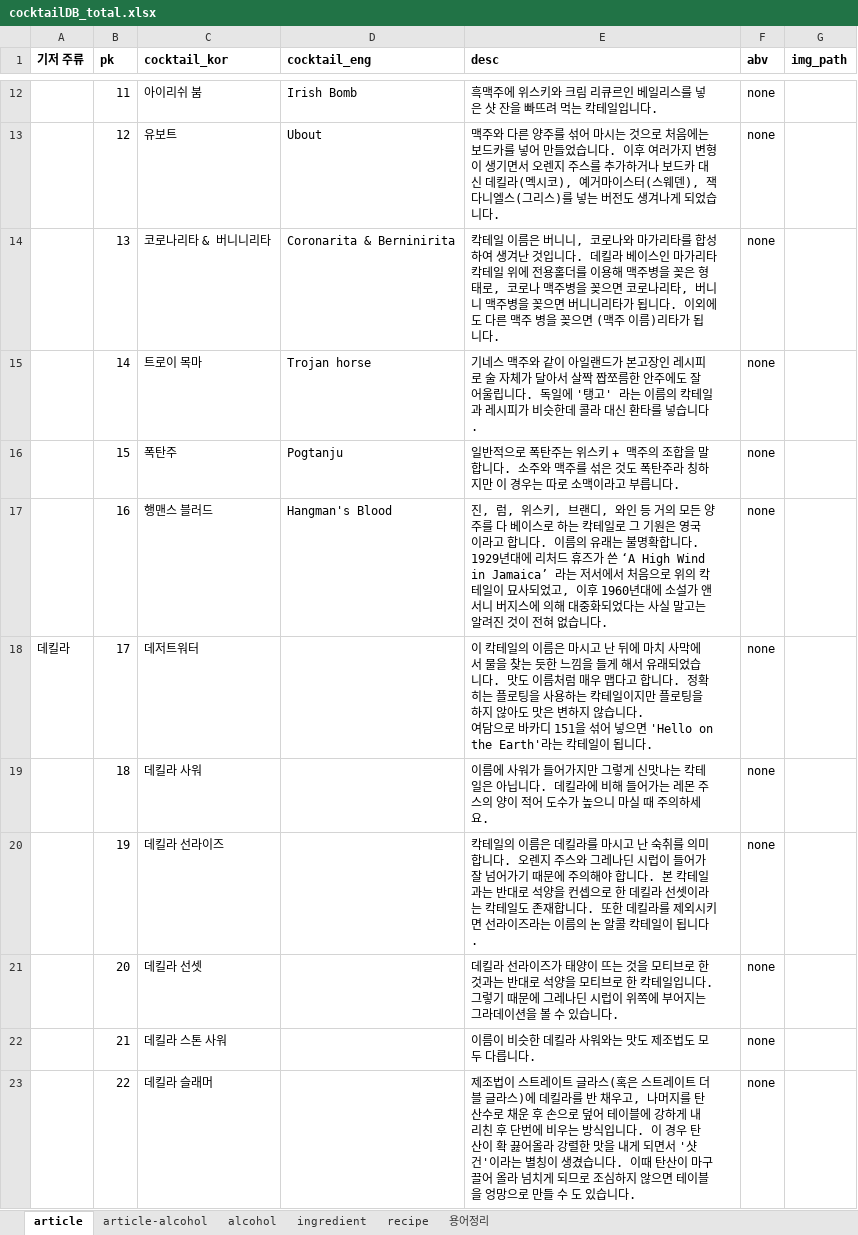
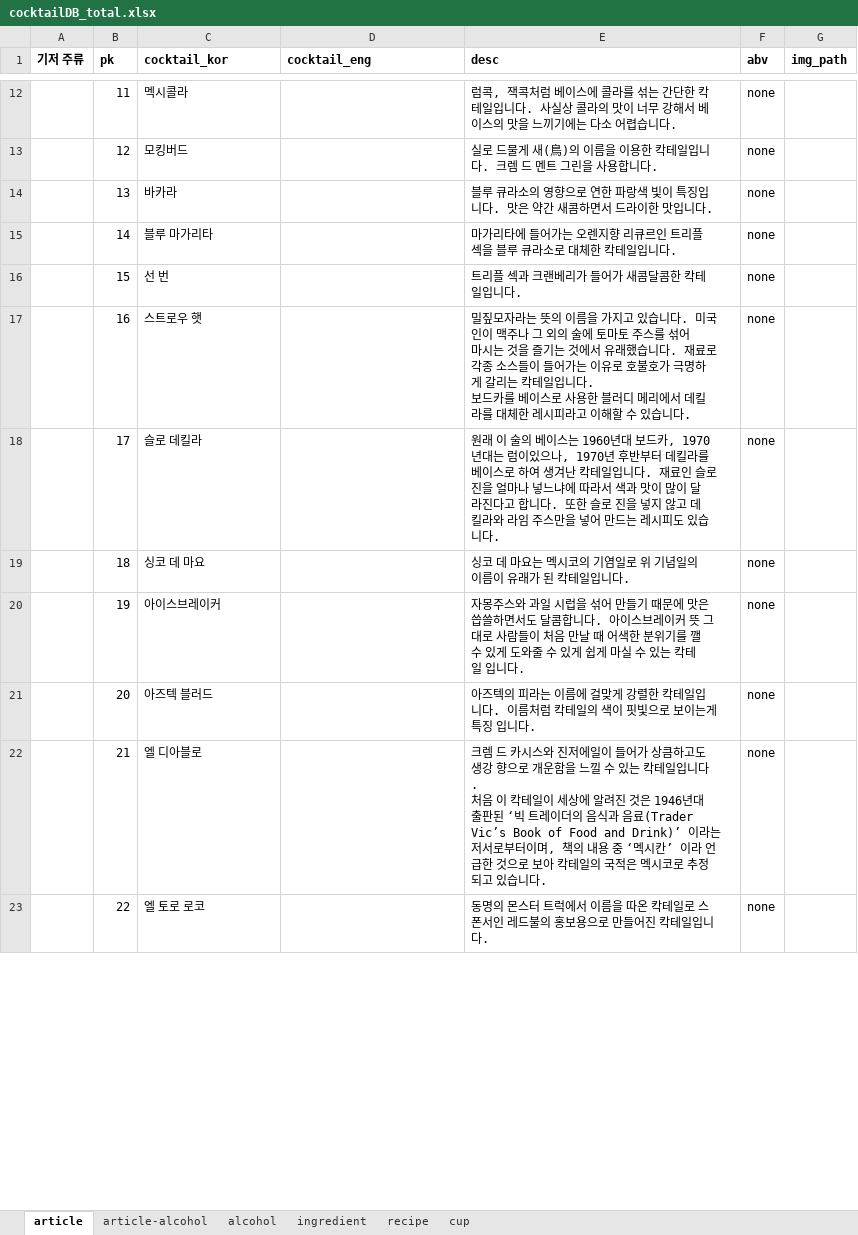
Before and after one commit to melthleeth/bangba, an Excel workbook: DB/cocktailDB/cocktailDB_total.xlsx, sheet article, drawn as a sheet; only a part is shown, gaps mark what is left out; values as stored, in another font and other column widths than the file's, no borders; ↵ is a line break in a cell; the diff covers the shown part only; the diff names each change by its address in the sheet, - before the commit and + after, or states it on an @@ line.

```diff
--- a/DB/cocktailDB/cocktailDB_total.xlsx (sheet article)
+++ b/DB/cocktailDB/cocktailDB_total.xlsx (sheet article)
-sheet tab: 용어정리
+sheet tab: cup
-C12 (cocktail_kor): 아이리쉬 붐
+C12 (cocktail_kor): 멕시콜라
-D12 (cocktail_eng): Irish Bomb
+D12 (cocktail_eng): (empty)
-E12 (desc): 흑맥주에 위스키와 크림 리큐르인 베일리스를 넣은 샷 잔을 빠뜨려 먹는 칵테일입니다.
+E12 (desc): 럼콕, 잭콕처럼 베이스에 콜라를 섞는 간단한 칵테일입니다. 사실상 콜라의 맛이 너무 강해서 베이스의 맛을 느끼기에는 다소 어렵습니다.
-C13 (cocktail_kor): 유보트
+C13 (cocktail_kor): 모킹버드
-D13 (cocktail_eng): Ubout
+D13 (cocktail_eng): (empty)
-E13 (desc): 맥주와 다른 양주를 섞어 마시는 것으로 처음에는 보드카를 넣어 만들었습니다. 이후 여러가지 변형이 생기면서 오렌지 주스를 추가하거나 보드카 대신 데킬라(멕시코), 예거마이스터(스웨덴), 잭 다니엘스(그리스)를 넣는 버전도 생겨나게 되었습니다.
+E13 (desc): 실로 드물게 새(鳥)의 이름을 이용한 칵테일입니다. 크렘 드 멘트 그린을 사용합니다.
-C14 (cocktail_kor): 코로나리타 & 버니니리타
+C14 (cocktail_kor): 바카라
-D14 (cocktail_eng): Coronarita & Berninirita
+D14 (cocktail_eng): (empty)
-E14 (desc): 칵테일 이름은 버니니, 코로나와 마가리타를 합성하여 생겨난 것입니다. 데킬라 베이스인 마가리타 칵테일 위에 전용홀더를 이용해 맥주병을 꽂은 형태로, 코로나 맥주병을 꽂으면 코로나리타, 버니니 맥주병을 꽂으면 버니니리타가 됩니다. 이외에도 다른 맥주 병을 꽂으면 (맥주 이름)리타가 됩니다.
+E14 (desc): 블루 큐라소의 영향으로 연한 파랑색 빛이 특징입니다. 맛은 약간 새콤하면서 드라이한 맛입니다.
-C15 (cocktail_kor): 트로이 목마
+C15 (cocktail_kor): 블루 마가리타
-D15 (cocktail_eng): Trojan horse
+D15 (cocktail_eng): (empty)
-E15 (desc): 기네스 맥주와 같이 아일랜드가 본고장인 레시피로 술 자체가 달아서 살짝 짭쪼름한 안주에도 잘 어울립니다. 독일에 '탱고' 라는 이름의 칵테일과 레시피가 비슷한데 콜라 대신 환타를 넣습니다.
+E15 (desc): 마가리타에 들어가는 오렌지향 리큐르인 트리플 섹을 블루 큐라소로 대체한 칵테일입니다.
-C16 (cocktail_kor): 폭탄주
+C16 (cocktail_kor): 선 번
-D16 (cocktail_eng): Pogtanju
+D16 (cocktail_eng): (empty)
-E16 (desc): 일반적으로 폭탄주는 위스키 + 맥주의 조합을 말합니다. 소주와 맥주를 섞은 것도 폭탄주라 칭하지만 이 경우는 따로 소맥이라고 부릅니다.
+E16 (desc): 트리플 섹과 크랜베리가 들어가 새콤달콤한 칵테일입니다.
-C17 (cocktail_kor): 행맨스 블러드
+C17 (cocktail_kor): 스트로우 햇
-D17 (cocktail_eng): Hangman's Blood
+D17 (cocktail_eng): (empty)
-E17 (desc): 진, 럼, 위스키, 브랜디, 와인 등 거의 모든 양주를 다 베이스로 하는 칵테일로 그 기원은 영국이라고 합니다. 이름의 유래는 불명확합니다. 1929년대에 리처드 휴즈가 쓴 ‘A High Wind in Jamaica’ 라는 저서에서 처음으로 위의 칵테일이 묘사되었고, 이후 1960년대에 소설가 앤서니 버지스에 의해 대중화되었다는 사실 말고는 알려진 것이 전혀 없습니다.
+E17 (desc): 밀짚모자라는 뜻의 이름을 가지고 있습니다. 미국인이 맥주나 그 외의 술에 토마토 주스를 섞어 마시는 것을 즐기는 것에서 유래했습니다. 재료로 각종 소스들이 들어가는 이유로 호불호가 극명하게 갈리는 칵테일입니다. ↵ 보드카를 베이스로 사용한 블러디 메리에서 데킬라를 대체한 레시피라고 이해할 수 있습니다.
-A18 (기저 주류): 데킬라
+A18 (기저 주류): (empty)
-C18 (cocktail_kor): 데저트워터
+C18 (cocktail_kor): 슬로 데킬라
-E18 (desc): 이 칵테일의 이름은 마시고 난 뒤에 마치 사막에서 물을 찾는 듯한 느낌을 들게 해서 유래되었습니다. 맛도 이름처럼 매우 맵다고 합니다. 정확히는 플로팅을 사용하는 칵테일이지만 플로팅을 하지 않아도 맛은 변하지 않습니다. ↵ 여담으로 바카디 151을 섞어 넣으면 'Hello on the Earth'라는 칵테일이 됩니다.
+E18 (desc): 원래 이 술의 베이스는 1960년대 보드카, 1970년대는 럼이있으나, 1970년 후반부터 데킬라를 베이스로 하여 생겨난 칵테일입니다. 재료인 슬로 진을 얼마나 넣느냐에 따라서 색과 맛이 많이 달라진다고 합니다. 또한 슬로 진을 넣지 않고 데킬라와 라임 주스만을 넣어 만드는 레시피도 있습니다.
-C19 (cocktail_kor): 데킬라 사워
+C19 (cocktail_kor): 싱코 데 마요
-E19 (desc): 이름에 사워가 들어가지만 그렇게 신맛나는 칵테일은 아닙니다. 데킬라에 비해 들어가는 레몬 주스의 양이 적어 도수가 높으니 마실 때 주의하세요.
+E19 (desc): 싱코 데 마요는 멕시코의 기염일로 위 기념일의 이름이 유래가 된 칵테일입니다.
-C20 (cocktail_kor): 데킬라 선라이즈
+C20 (cocktail_kor): 아이스브레이커
-E20 (desc): 칵테일의 이름은 데킬라를 마시고 난 숙취를 의미합니다. 오렌지 주스와 그레나딘 시럽이 들어가 잘 넘어가기 때문에 주의해야 합니다. 본 칵테일과는 반대로 석양을 컨셉으로 한 데킬라 선셋이라는 칵테일도 존재합니다. 또한 데킬라를 제외시키면 선라이즈라는 이름의 논 알콜 칵테일이 됩니다.
+E20 (desc): 자몽주스와 과일 시럽을 섞어 만들기 때문에 맛은 씁쓸하면서도 달콤합니다. 아이스브레이커 뜻 그대로 사람들이 처음 만날 때 어색한 분위기를 깰 수 있게 도와줄 수 있게 쉽게 마실 수 있는 칵테일 입니다.
-C21 (cocktail_kor): 데킬라 선셋
+C21 (cocktail_kor): 아즈텍 블러드
-E21 (desc): 데킬라 선라이즈가 태양이 뜨는 것을 모티브로 한 것과는 반대로 석양을 모티브로 한 칵테일입니다. ↵ 그렇기 때문에 그레나딘 시럽이 위쪽에 부어지는 그라데이션을 볼 수 있습니다.
+E21 (desc): 아즈텍의 피라는 이름에 걸맞게 강렬한 칵테일입니다. 이름처럼 칵테일의 색이 핏빛으로 보이는게 특징 입니다.
-C22 (cocktail_kor): 데킬라 스톤 사워
+C22 (cocktail_kor): 엘 디아블로
-E22 (desc): 이름이 비슷한 데킬라 사워와는 맛도 제조법도 모두 다릅니다.
+E22 (desc): 크렘 드 카시스와 진저에일이 들어가 상큼하고도 생강 향으로 개운함을 느낄 수 있는 칵테일입니다. ↵ 처음 이 칵테일이 세상에 알려진 것은 1946년대 출판된 ‘빅 트레이더의 음식과 음료(Trader Vic’s Book of Food and Drink)’ 이라는 저서로부터이며, 책의 내용 중 ‘멕시칸’ 이라 언급한 것으로 보아 칵테일의 국적은 멕시코로 추정되고 있습니다.
-C23 (cocktail_kor): 데킬라 슬래머
+C23 (cocktail_kor): 엘 토로 로코
-E23 (desc): 제조법이 스트레이트 글라스(혹은 스트레이트 더블 글라스)에 데킬라를 반 채우고, 나머지를 탄산수로 채운 후 손으로 덮어 테이블에 강하게 내리친 후 단번에 비우는 방식입니다. 이 경우 탄산이 확 끓어올라 강렬한 맛을 내게 되면서 '샷건'이라는 별칭이 생겼습니다. 이때 탄산이 마구 끌어 올라 넘치게 되므로 조심하지 않으면 테이블을 엉망으로 만들 수 도 있습니다.
+E23 (desc): 동명의 몬스터 트럭에서 이름을 따온 칵테일로 스폰서인 레드불의 홍보용으로 만들어진 칵테일입니다.
```
Also changed, not shown: 30 added rows and 396 edited cells elsewhere in this sheet, sheet recipe.
